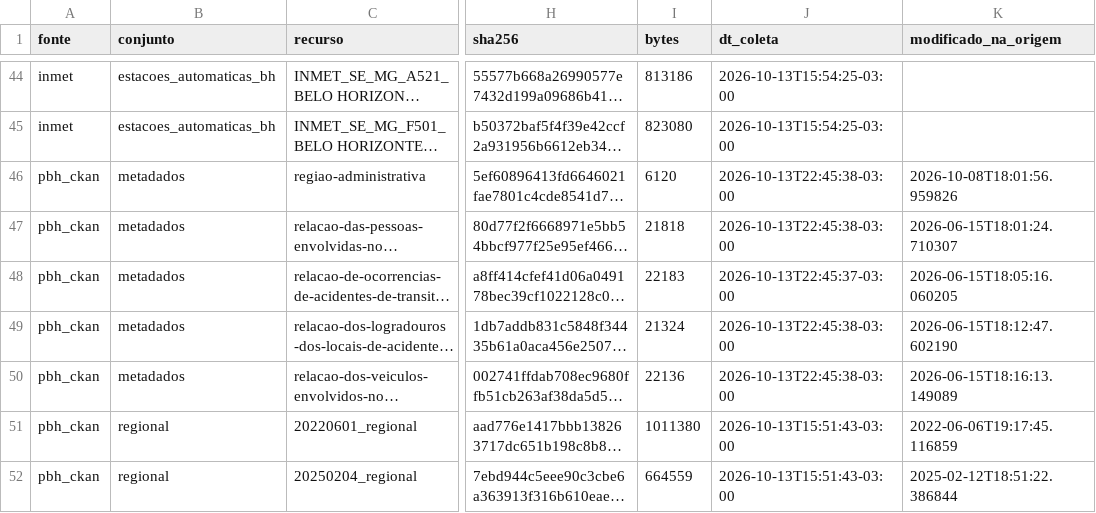
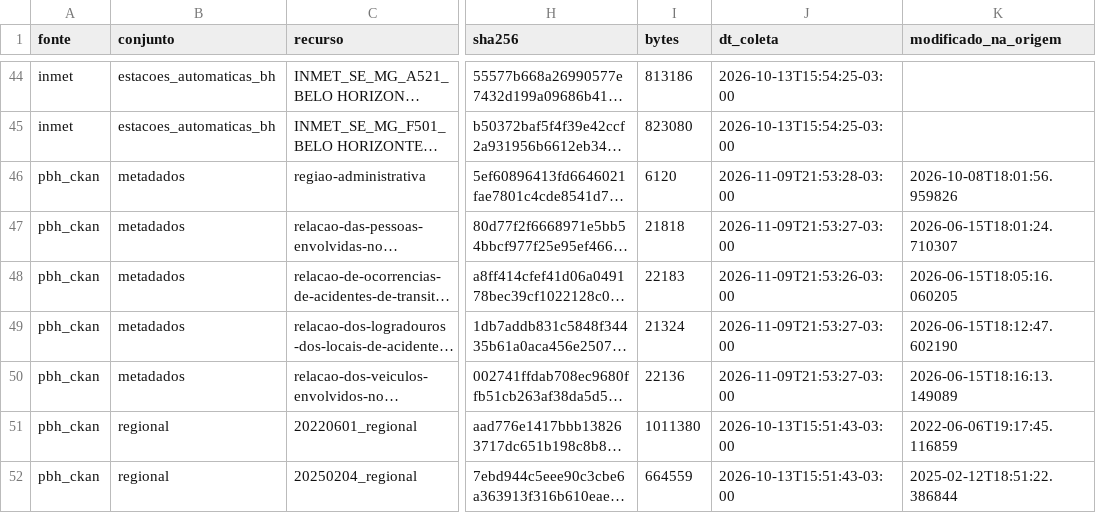
Before and after one commit to SamuelVitor227/Projeto_BI_BHTrans_DW, a CSV file: dados/raw/manifesto.csv, drawn as a sheet; only a part is shown, gaps mark what is left out; long unchanged cells end in …; the diff names each change by its address in the sheet, - before the commit and + after, or states it on an @@ line.

```diff
--- a/dados/raw/manifesto.csv
+++ b/dados/raw/manifesto.csv
-J46 (dt_coleta): 2026-10-13T22:45:38-03:00
+J46 (dt_coleta): 2026-11-09T21:53:28-03:00
-J47 (dt_coleta): 2026-10-13T22:45:38-03:00
+J47 (dt_coleta): 2026-11-09T21:53:27-03:00
-J48 (dt_coleta): 2026-10-13T22:45:37-03:00
+J48 (dt_coleta): 2026-11-09T21:53:26-03:00
-J49:J50 (dt_coleta): 2026-10-13T22:45:38-03:00
+J49:J50 (dt_coleta): 2026-11-09T21:53:27-03:00
```
Also changed, not shown: evidencias/02a_linhas_por_tabela.csv, 9 other files.
